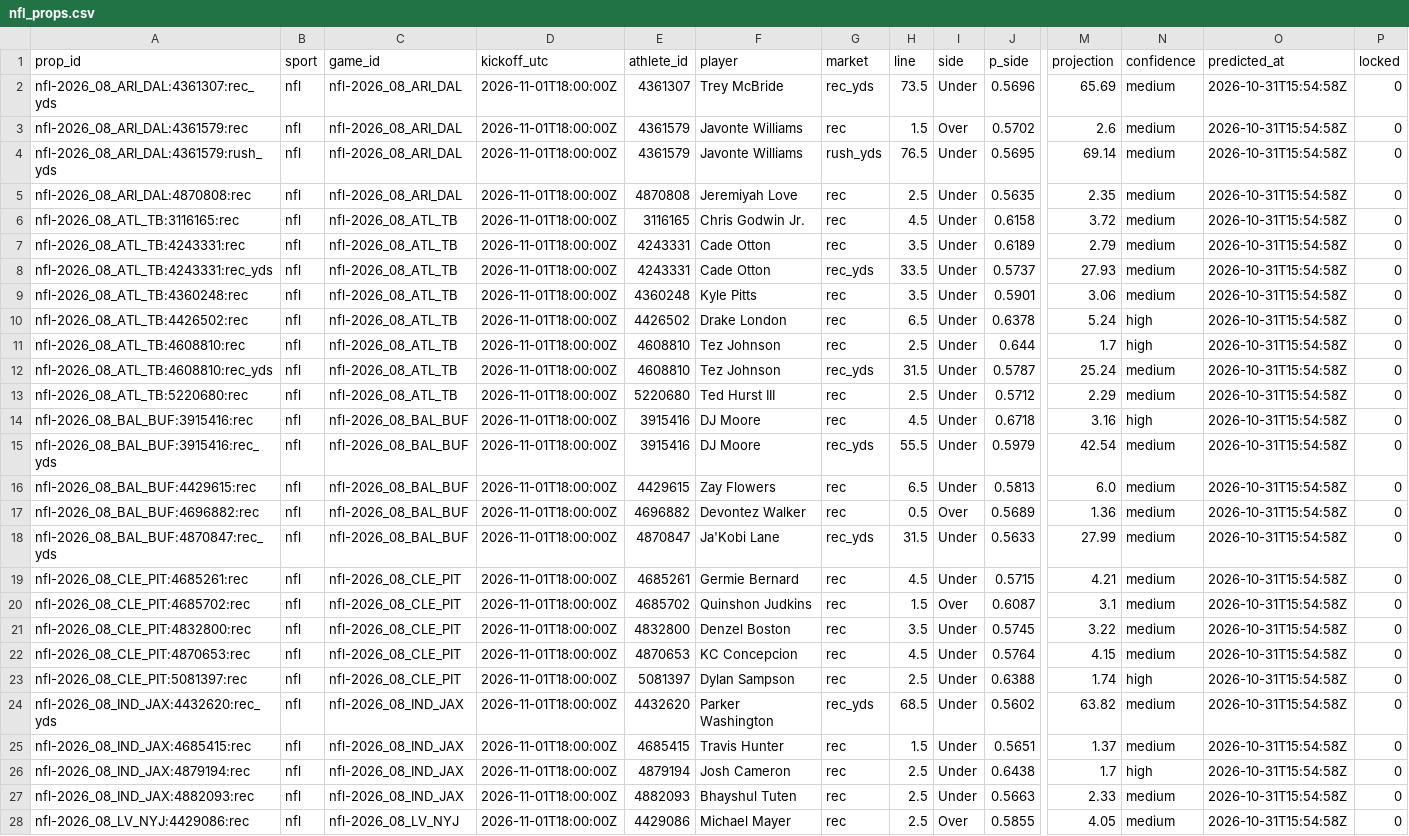
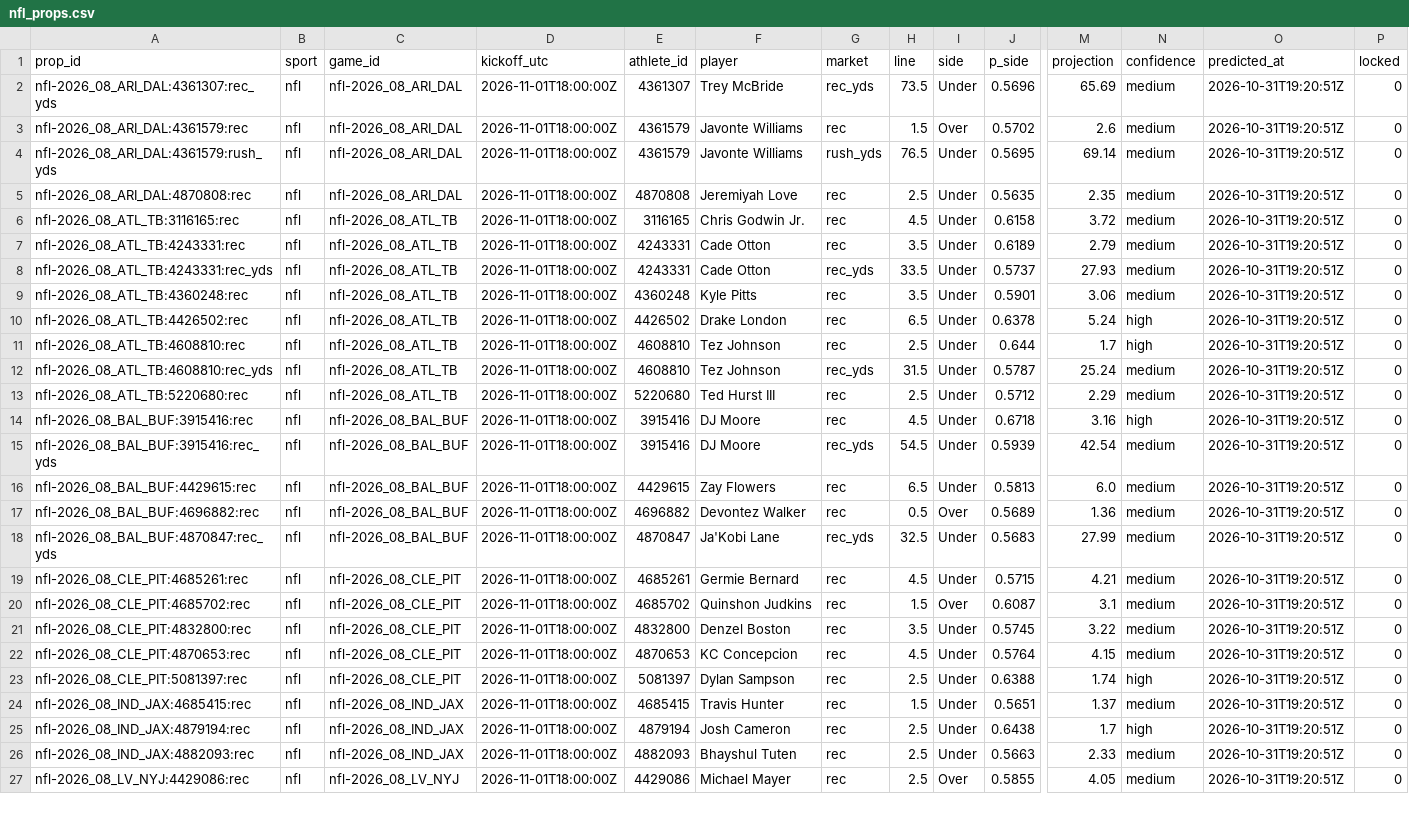
Before and after one commit to pknsubuga07/pl-forecast, a CSV file: data/ledger/nfl_props.csv, drawn as a sheet; only a part is shown, gaps mark what is left out; removed rows and columns are numbered as before the commit, all else as after; rows hold the shown columns only; the diff covers the shown part only; the diff names each change by its address in the sheet, - before the commit and + after, or states it on an @@ line.

```diff
--- a/data/ledger/nfl_props.csv
+++ b/data/ledger/nfl_props.csv
-O2:O23 (predicted_at): 2026-10-31T15:54:58Z
+O2:O23 (predicted_at): 2026-10-31T19:20:51Z
-H15 (line): 55.5
+H15 (line): 54.5
-J15 (p_side): 0.5979
+J15 (p_side): 0.5939
-H18 (line): 31.5
+H18 (line): 32.5
-J18 (p_side): 0.5633
+J18 (p_side): 0.5683
-row 24: nfl-2026_08_IND_JAX:4432620:rec_yds | nfl | nfl-2026_08_IND_JAX | 2026-11-01T18:00:00Z | 4432620 | Parker Washington | rec_yds | 68.5 | Under | 0.5602 | 63.82 | medium | 2026-10-31T15:54:58Z | 0
-O24:O27 (predicted_at): 2026-10-31T15:54:58Z
+O24:O27 (predicted_at): 2026-10-31T19:20:51Z
```
Also changed, not shown: 3 added rows, 3 removed rows and 69 edited cells elsewhere in this file, data/ledger/nba_predictions.csv, data/ledger/nba_props.csv, 18 other files.
